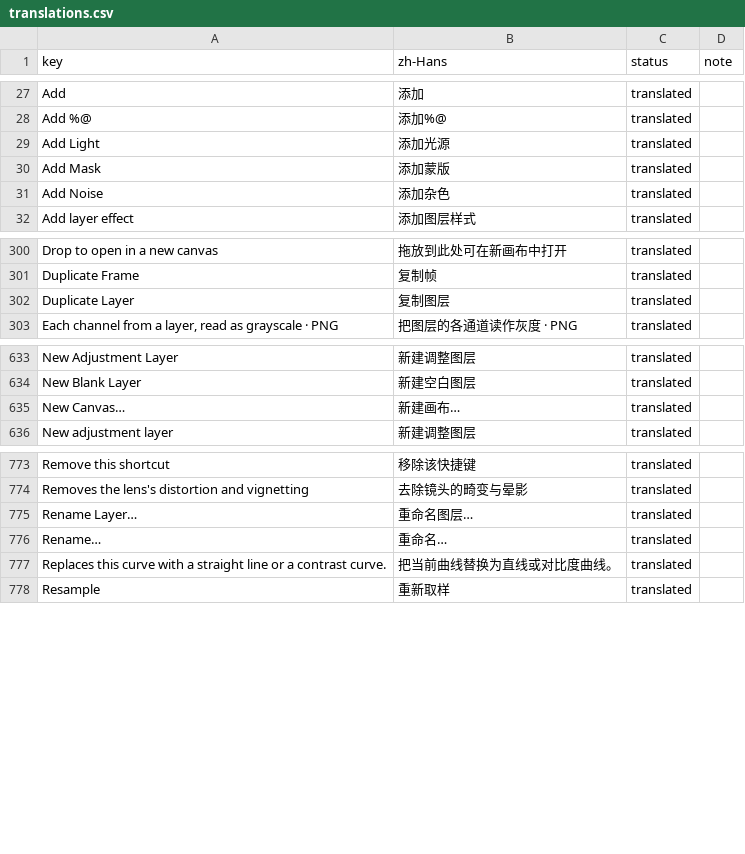
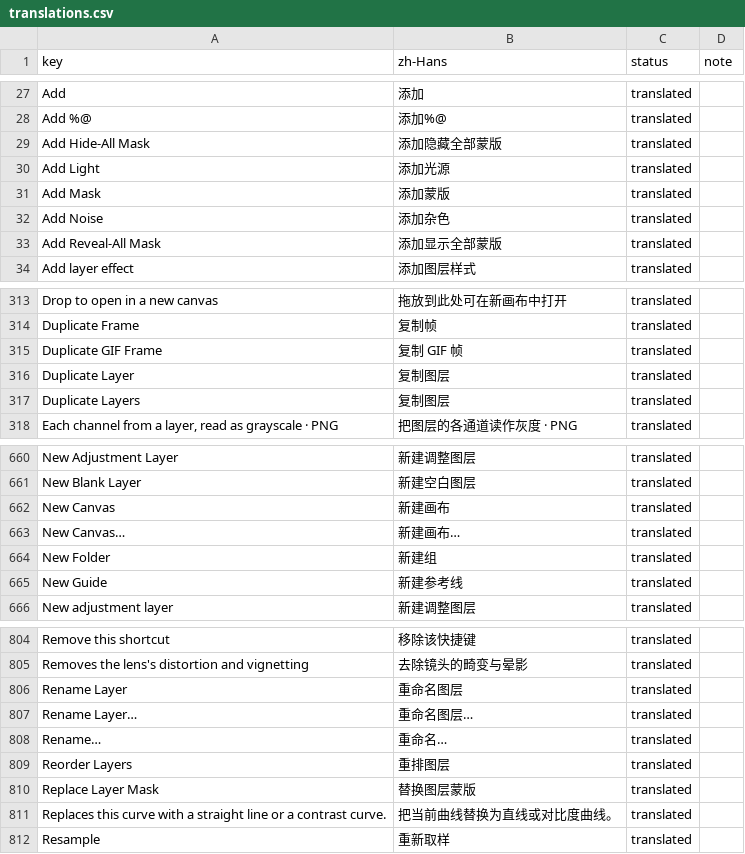
Before and after one commit to chloxen95/Compositor-ZH, a CSV file: l10n/translations.csv, drawn as a sheet; only a part is shown, gaps mark what is left out; the diff covers the shown part only; the diff names each change by its address in the sheet, - before the commit and + after, or states it on an @@ line.

Commit message:
l10n: undo action names, which are menu items users read all day
编辑 › 撤销 shows whatever name the edit registered, and 86 of those were
English literals: New Canvas, New Blank Layer, Transform Layers, Group Layers,
Reveal All, Convert to 16-Bit, and so on. They are whole keys now — wrapped at
the call site inside beginEdit(...), including the ternaries, so the pattern
reads `beginEdit(x ? String(localized: "A") : String(localized: "B"))`.

Two places needed something other than wrapping. `localizedSentence` already
takes a key, so its argument stays a literal. And the two filter registrations
passed `edit.kind.rawValue` — the raw value is the filter's wire name, not its
label; they use displayName like the rest of the app now.

Also in this pass:
- Crop, Trim, Image Size and Canvas Size, registered through
  applyDocumentSize(actionName:), are localized at their five call sites.
- The two search fields (fonts, layers) had literal placeholderString values.
- The layer context menu's Add Mask submenu built an NSMenu with a literal title.
- CanvasRotation.swift needed an explicit `import Foundation` once it started
  using String(localized:); the other 40 files did not, and I reverted the
  blanket import rather than leave noise in the diff.

Verified on screen: 编辑 › 撤销 reads 撤销 新建画布 after creating a canvas and
撤销 新建空白图层 after adding a layer, and the layer search field shows 搜索图层.

Gates: 1082 keys 100% translated, 0 ERROR / 0 WARN; catalog in sync; wire
format unchanged; typecheck 188 files clean; language self-test 18 assertions.

```diff
--- a/l10n/translations.csv
+++ b/l10n/translations.csv
+row 29: Add Hide-All Mask | 添加隐藏全部蒙版 | translated
+row 33: Add Reveal-All Mask | 添加显示全部蒙版 | translated
+row 315: Duplicate GIF Frame | 复制 GIF 帧 | translated
+row 317: Duplicate Layers | 复制图层 | translated
+row 662: New Canvas | 新建画布 | translated
+row 664: New Folder | 新建组 | translated
+row 665: New Guide | 新建参考线 | translated
+row 806: Rename Layer | 重命名图层 | translated
+row 809: Reorder Layers | 重排图层 | translated
+row 810: Replace Layer Mask | 替换图层蒙版 | translated
```
Also changed, not shown: 31 added rows elsewhere in this file, 31 other files.
